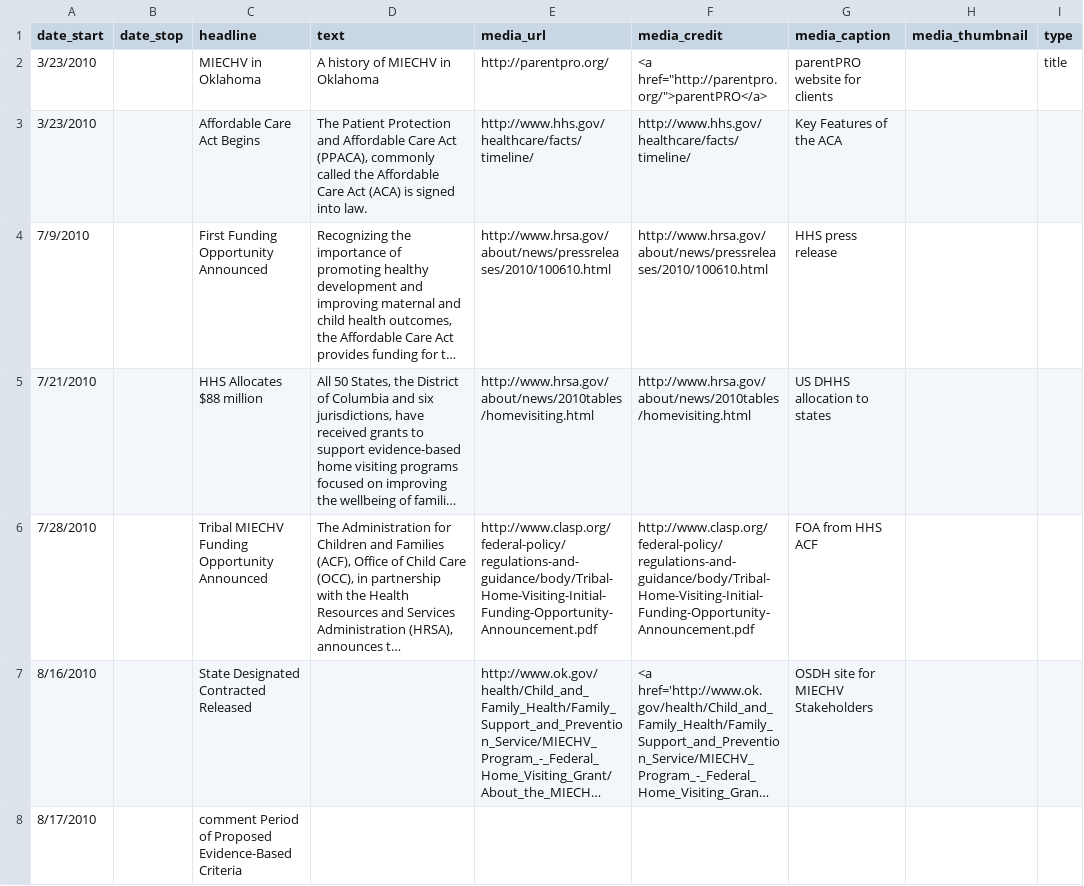
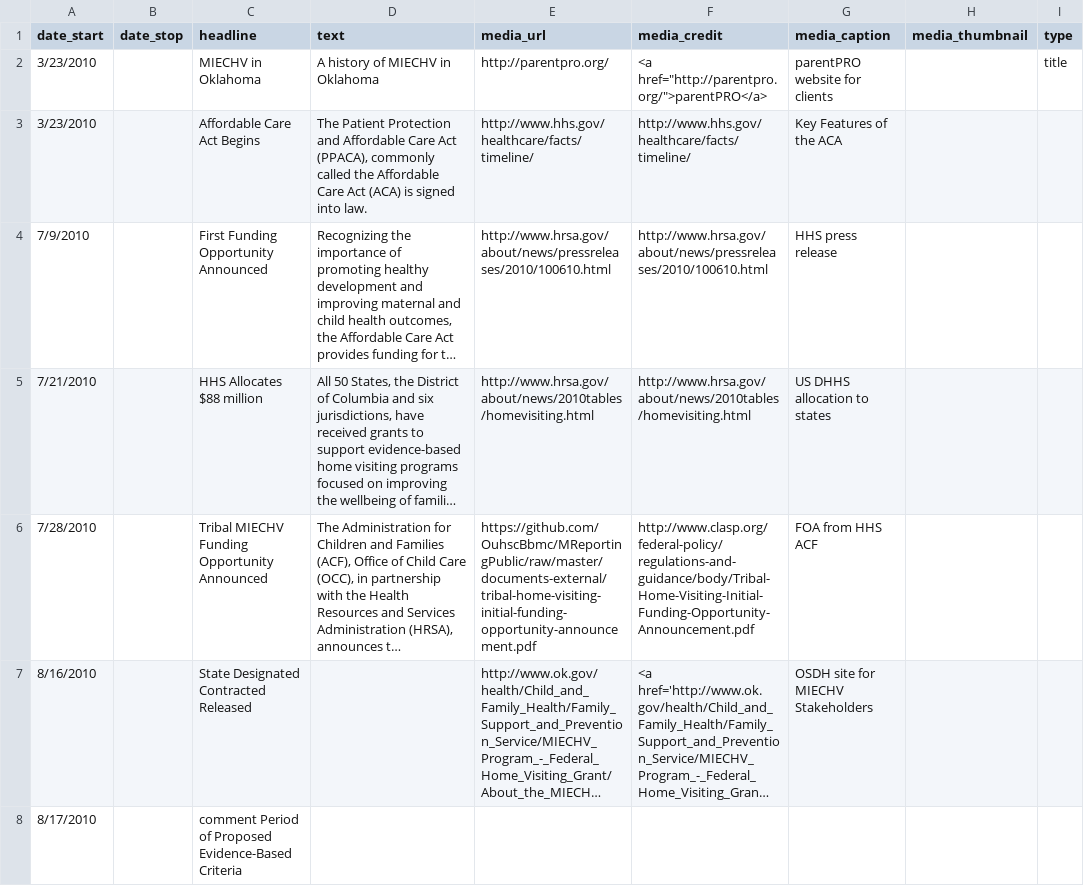
Before and after one commit to OuhscBbmc/MReportingPublic, a CSV file: DataPhiFree/Raw/MiechvProgressTimeline.csv, drawn as a sheet; only a part is shown; long unchanged cells end in …; the diff covers the shown part only; the diff names each change by its address in the sheet, - before the commit and + after, or states it on an @@ line.

```diff
--- a/DataPhiFree/Raw/MiechvProgressTimeline.csv
+++ b/DataPhiFree/Raw/MiechvProgressTimeline.csv
-E6 (media_url): http://www.clasp.org/federal-policy/regulations-and-guidance/body/Tribal-Home-Visiting-Initial-Funding-Opportunity-Announcement.pdf
+E6 (media_url): https://github.com/OuhscBbmc/MReportingPublic/raw/master/documents-external/tribal-home-visiting-initial-funding-opportunity-announcement.pdf
```
Also changed, not shown: 1 edited cell elsewhere in this file, 5 other files.
